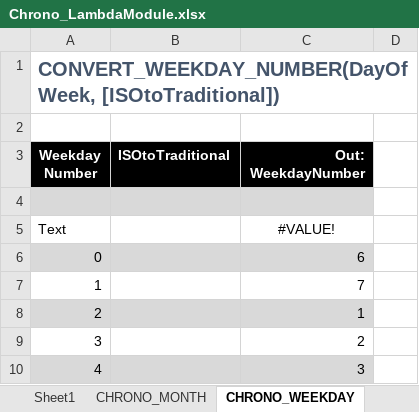
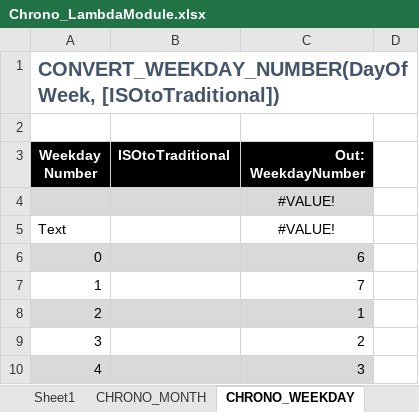
Before and after one commit to the-boobook/Excel-Lambda-Chrono, an Excel workbook: Release/Chrono_LambdaModule.xlsx, sheet CHRONO_WEEKDAY, drawn as a sheet; only a part is shown; values as stored, in another font and other column widths than the file's, no borders; the diff covers the shown part only; the diff names each change by its address in the sheet, - before the commit and + after, or states it on an @@ line.

```diff
--- a/Release/Chrono_LambdaModule.xlsx (sheet CHRONO_WEEKDAY)
+++ b/Release/Chrono_LambdaModule.xlsx (sheet CHRONO_WEEKDAY)
-C4 (Out: WeekdayNumber): (empty)
+C4 (Out: WeekdayNumber): #VALUE!
```
Also changed, not shown: 15 edited cells and cell formats elsewhere in this sheet, sheet Sheet1, sheet CHRONO_TIMESPAN, sheet CHRONO_DATE_AND_TIME, sheet CHRONO_COMPLICATIONS, sheet CHRONO_JULIAN_DATES, sheet CHRONO_CALENDAR_DATE, 8 more sheets, formulas that keep their value, 6 other files.
